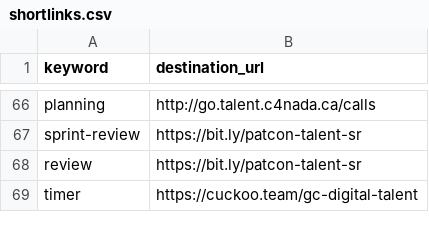
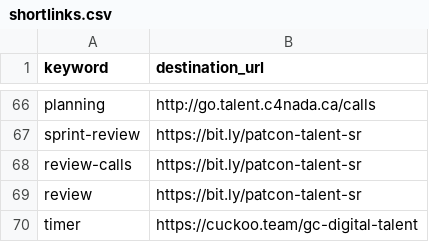
Before and after one commit to tristan-orourke/go.talent.c4nada.ca, a CSV file: shortlinks.csv, drawn as a sheet; only a part is shown, gaps mark what is left out; the diff names each change by its address in the sheet, - before the commit and + after, or states it on an @@ line.

Commit message:
Added /review-calls

```diff
--- a/shortlinks.csv
+++ b/shortlinks.csv
+row 68: review-calls | https://bit.ly/patcon-talent-sr
```
